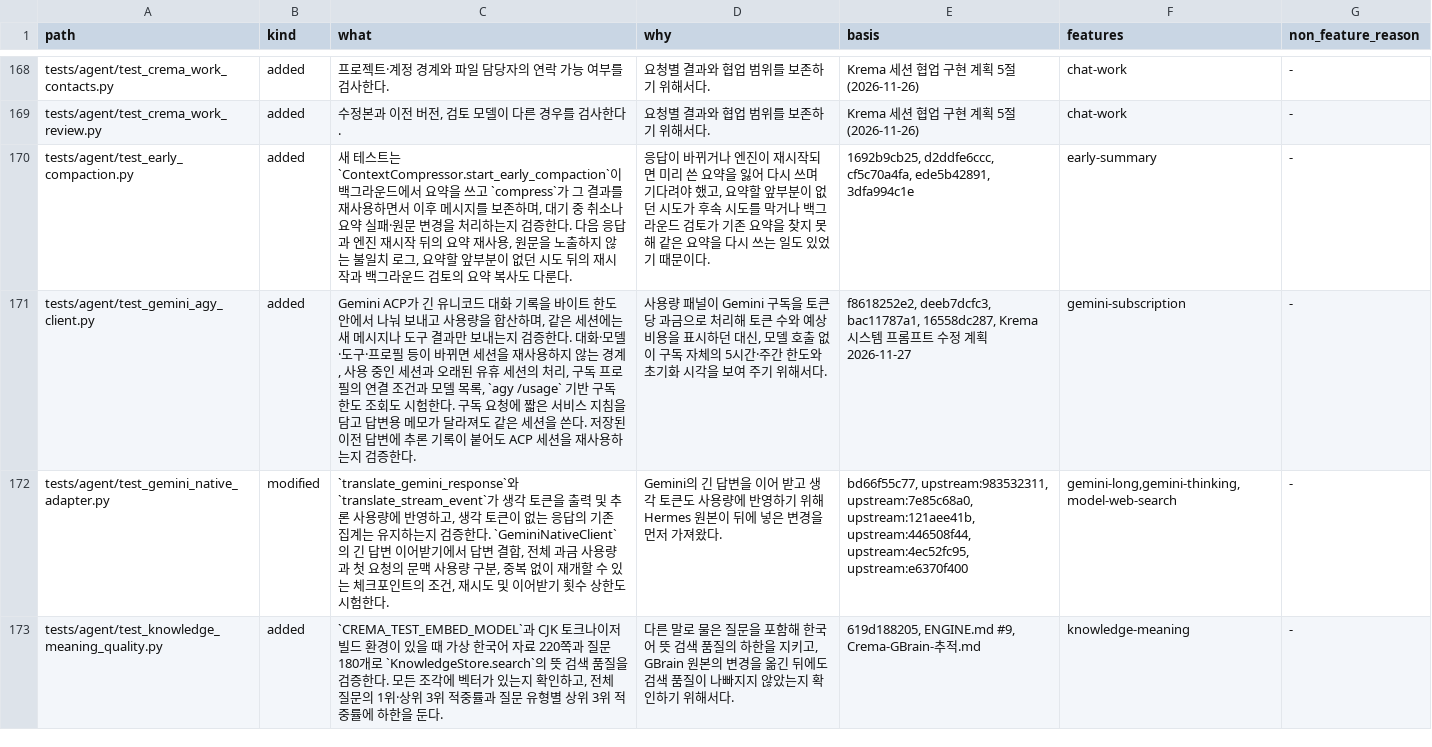
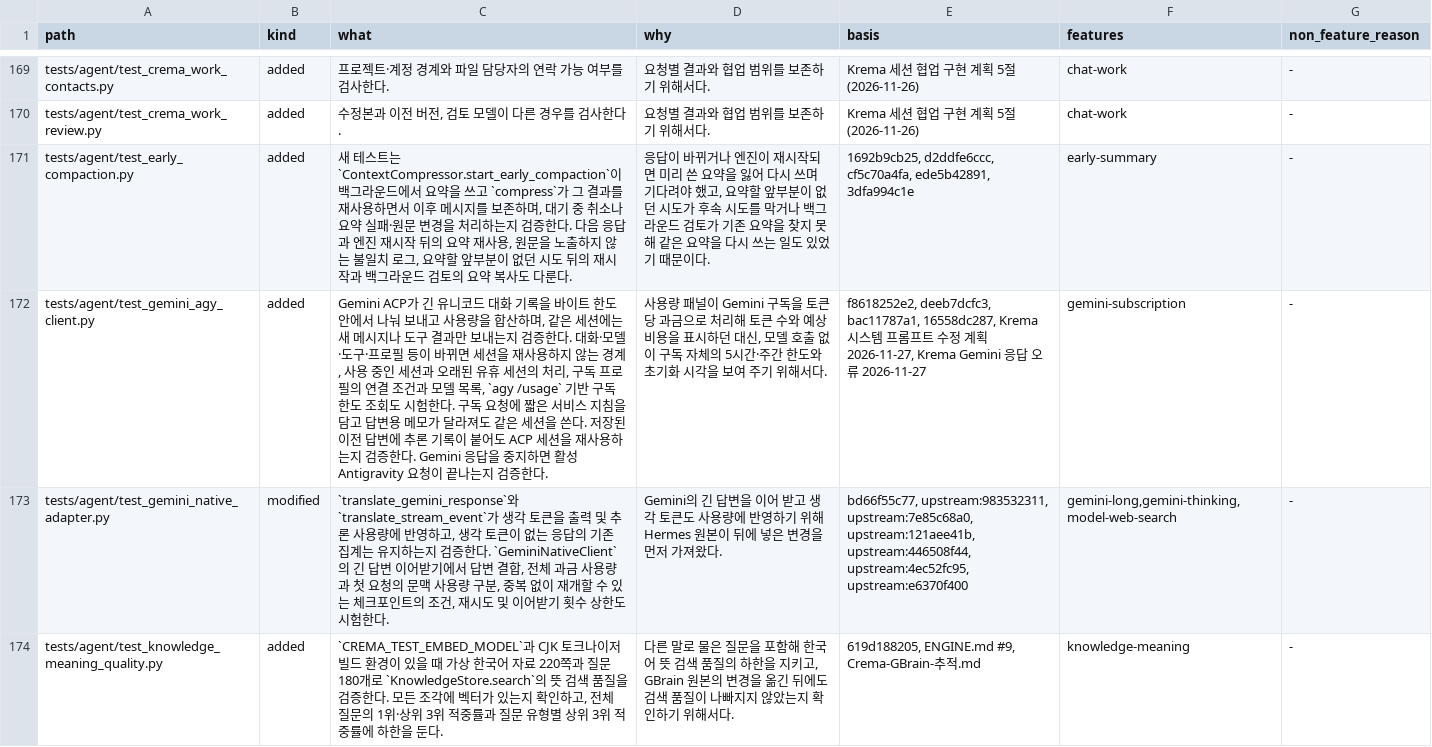
Before and after one commit to chaconne67/crema-engine, a TSV file: CREMA_CHANGES.tsv, drawn as a sheet; only a part is shown, gaps mark what is left out; addresses are those after the commit; the diff covers the shown part only; the diff names each change by its address in the sheet, - before the commit and + after, or states it on an @@ line.

Commit message:
Krema 일반 질문의 빈 응답을 복구하고 Gemini 중지를 연결까지 전달

```diff
--- a/CREMA_CHANGES.tsv
+++ b/CREMA_CHANGES.tsv
-C172 (what): …증한다.
+C172 (what): …증한다. Gemini 응답을 중지하면 활성 Antigravity 요청이 끝나는지 검증한다.
-E172 (basis): …획 2026-11-27
+E172 (basis): …획 2026-11-27, Krema Gemini 응답 오류 2026-11-27
```
Also changed, not shown: 2 added rows and 7 edited cells elsewhere in this file, CREMA_FEATURES.tsv, 6 other files.
